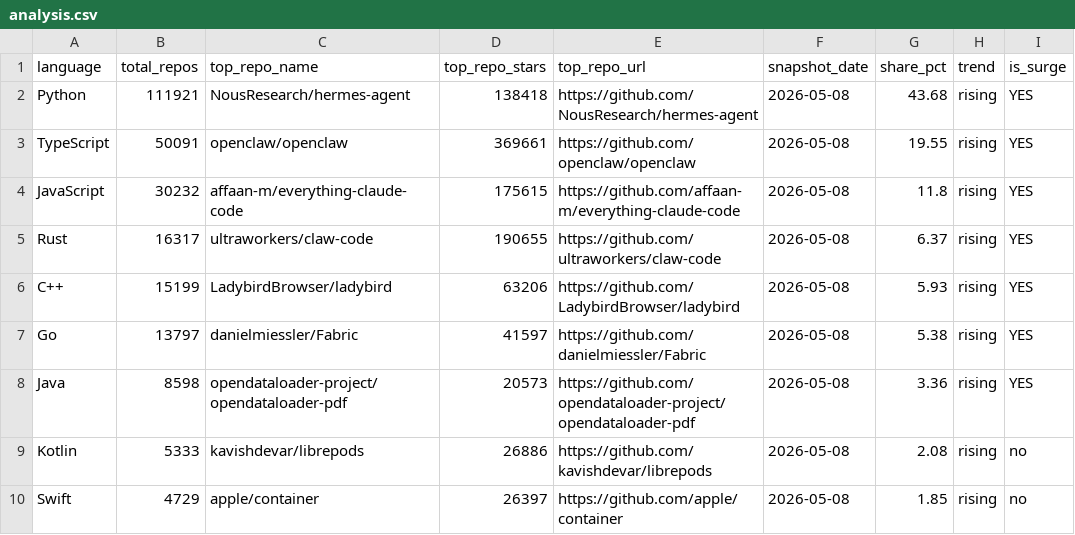
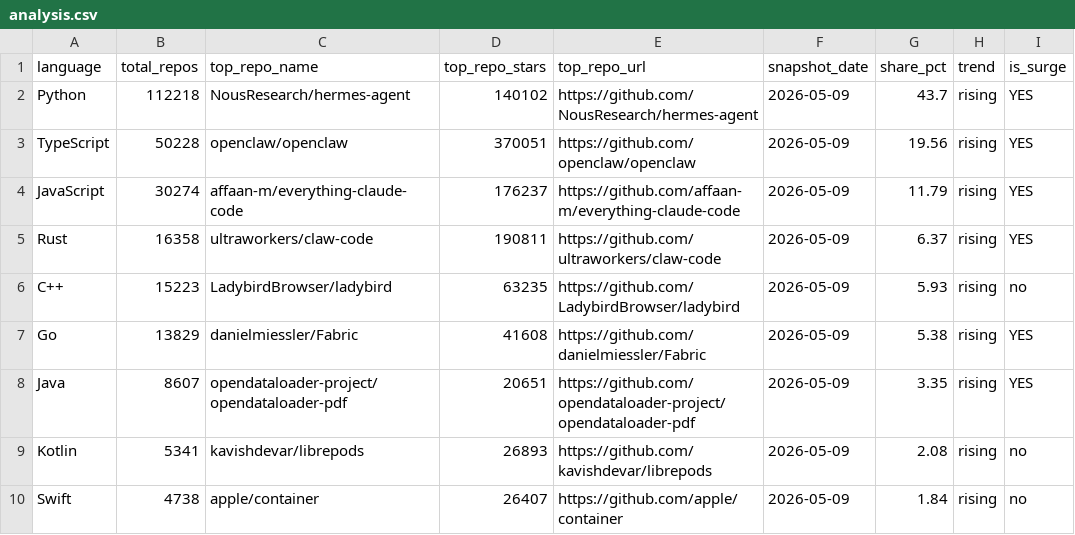
Before and after one commit to GhalaAlsulami/github-trends-observatory, a CSV file: data/analysis.csv, drawn as a sheet.

```diff
--- a/data/analysis.csv
+++ b/data/analysis.csv
@@ -1,10 +1,10 @@
 language,total_repos,top_repo_name,top_repo_stars,top_repo_url,snapshot_date,share_pct,trend,is_surge
-Python,111921,NousResearch/hermes-agent,138418,https://github.com/NousResearch/hermes-agent,2026-05-08,43.68,rising,YES
-TypeScript,50091,openclaw/openclaw,369661,https://github.com/openclaw/openclaw,2026-05-08,19.55,rising,YES
-JavaScript,30232,affaan-m/everything-claude-code,175615,https://github.com/affaan-m/everything-claude-code,2026-05-08,11.8,rising,YES
-Rust,16317,ultraworkers/claw-code,190655,https://github.com/ultraworkers/claw-code,2026-05-08,6.37,rising,YES
-C++,15199,LadybirdBrowser/ladybird,63206,https://github.com/LadybirdBrowser/ladybird,2026-05-08,5.93,rising,YES
-Go,13797,danielmiessler/Fabric,41597,https://github.com/danielmiessler/Fabric,2026-05-08,5.38,rising,YES
-Java,8598,opendataloader-project/opendataloader-pdf,20573,https://github.com/opendataloader-project/opendataloader-pdf,2026-05-08,3.36,rising,YES
-Kotlin,5333,kavishdevar/librepods,26886,https://github.com/kavishdevar/librepods,2026-05-08,2.08,rising,no
-Swift,4729,apple/container,26397,https://github.com/apple/container,2026-05-08,1.85,rising,no
+Python,112218,NousResearch/hermes-agent,140102,https://github.com/NousResearch/hermes-agent,2026-05-09,43.7,rising,YES
+TypeScript,50228,openclaw/openclaw,370051,https://github.com/openclaw/openclaw,2026-05-09,19.56,rising,YES
+JavaScript,30274,affaan-m/everything-claude-code,176237,https://github.com/affaan-m/everything-claude-code,2026-05-09,11.79,rising,YES
+Rust,16358,ultraworkers/claw-code,190811,https://github.com/ultraworkers/claw-code,2026-05-09,6.37,rising,YES
+C++,15223,LadybirdBrowser/ladybird,63235,https://github.com/LadybirdBrowser/ladybird,2026-05-09,5.93,rising,no
+Go,13829,danielmiessler/Fabric,41608,https://github.com/danielmiessler/Fabric,2026-05-09,5.38,rising,YES
+Java,8607,opendataloader-project/opendataloader-pdf,20651,https://github.com/opendataloader-project/opendataloader-pdf,2026-05-09,3.35,rising,YES
+Kotlin,5341,kavishdevar/librepods,26893,https://github.com/kavishdevar/librepods,2026-05-09,2.08,rising,no
+Swift,4738,apple/container,26407,https://github.com/apple/container,2026-05-09,1.84,rising,no
```
Also changed, not shown: data/snapshots.csv.
